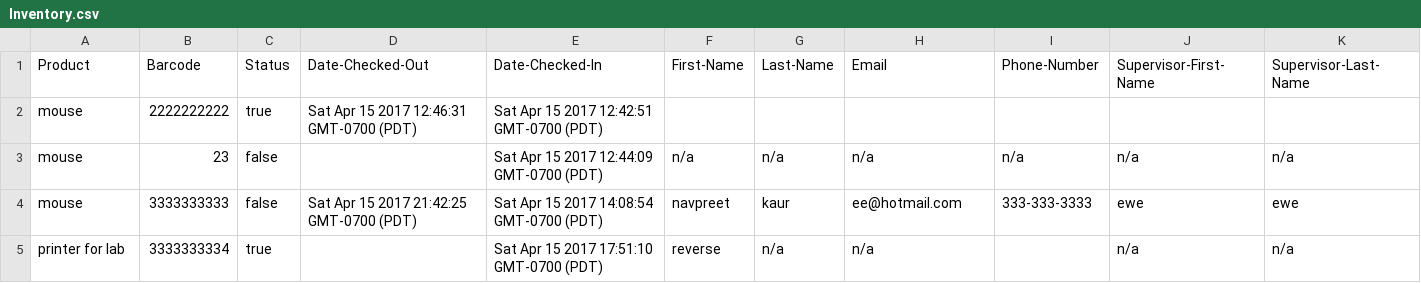
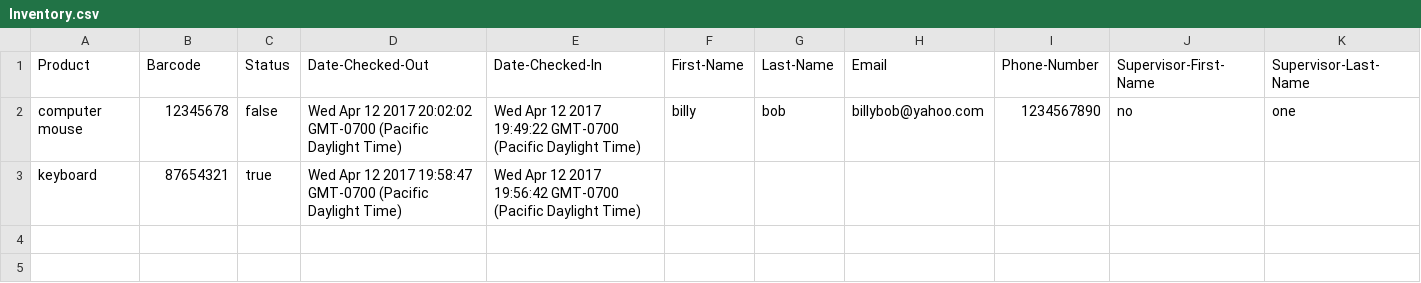
Before and after one commit to gill-navpreet/Equipment-Inventory-Tracking-Project, a CSV file: csvFiles/Inventory.csv, drawn as a sheet; only a part is shown; removed rows and columns are numbered as before the commit, all else as after; rows hold the shown columns only; the diff names each change by its address in the sheet, - before the commit and + after, or states it on an @@ line.

Commit message:
checkins/outs are tracked by department and date

```diff
--- a/csvFiles/Inventory.csv
+++ b/csvFiles/Inventory.csv
-row 2: mouse | 2222222222 | true | Sat Apr 15 2017 12:46:31 GMT-0700 (PDT) | Sat Apr 15 2017 12:42:51 GMT-0700 (PDT)
-row 3: mouse | 23 | false |  | Sat Apr 15 2017 12:44:09 GMT-0700 (PDT) | n/a | n/a | n/a | n/a | n/a | n/a
-row 4: mouse | 3333333333 | false | Sat Apr 15 2017 21:42:25 GMT-0700 (PDT) | Sat Apr 15 2017 14:08:54 GMT-0700 (PDT) | navpreet | kaur | ee@hotmail.com | 333-333-3333 | ewe | ewe
-row 5: printer for lab | 3333333334 | true |  | Sat Apr 15 2017 17:51:10 GMT-0700 (PDT) | reverse | n/a | n/a |  | n/a | n/a
+row 2: computer mouse | 12345678 | false | Wed Apr 12 2017 20:02:02 GMT-0700 (Pacific Daylight Time) | Wed Apr 12 2017 19:49:22 GMT-0700 (Pacific Daylight Time) | billy | bob | billybob@yahoo.com | 1234567890 | no | one
+row 3: keyboard | 87654321 | true | Wed Apr 12 2017 19:58:47 GMT-0700 (Pacific Daylight Time) | Wed Apr 12 2017 19:56:42 GMT-0700 (Pacific Daylight Time)
```
Also changed, not shown: 2 other files.
